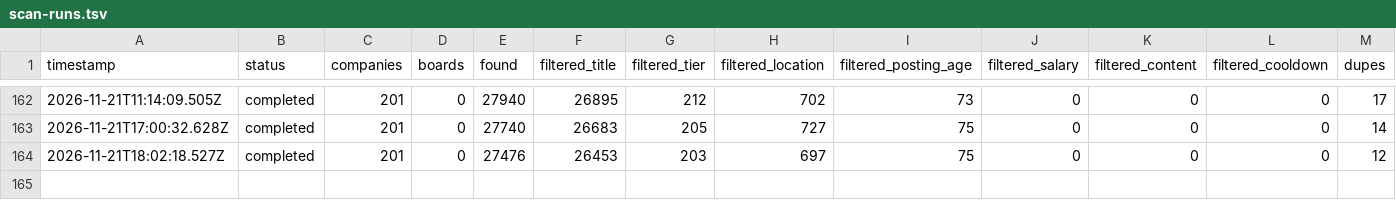
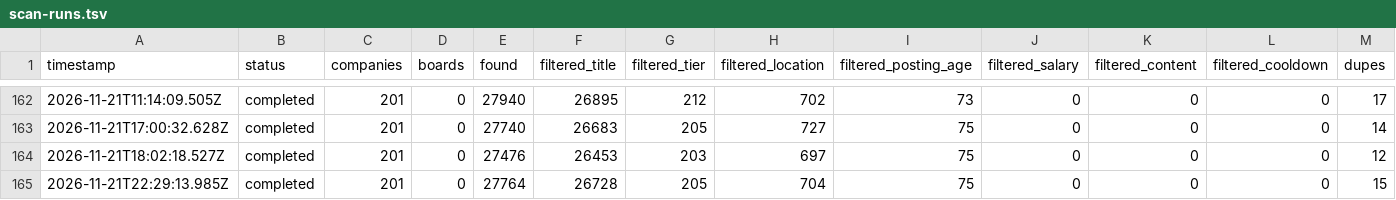
Before and after one commit to choudharyayushi655-web/Finance-, a TSV file: data/scan-runs.tsv, drawn as a sheet; only a part is shown, gaps mark what is left out; rows hold the shown columns only; the diff names each change by its address in the sheet, - before the commit and + after, or states it on an @@ line.

Commit message:
scan 2026-11-21T22:34Z

```diff
--- a/data/scan-runs.tsv
+++ b/data/scan-runs.tsv
+row 165: 2026-11-21T22:29:13.985Z | completed | 201 | 0 | 27764 | 26728 | 205 | 704 | 75 | 0 | 0 | 0 | 15
```
Also changed, not shown: 11 other files.
